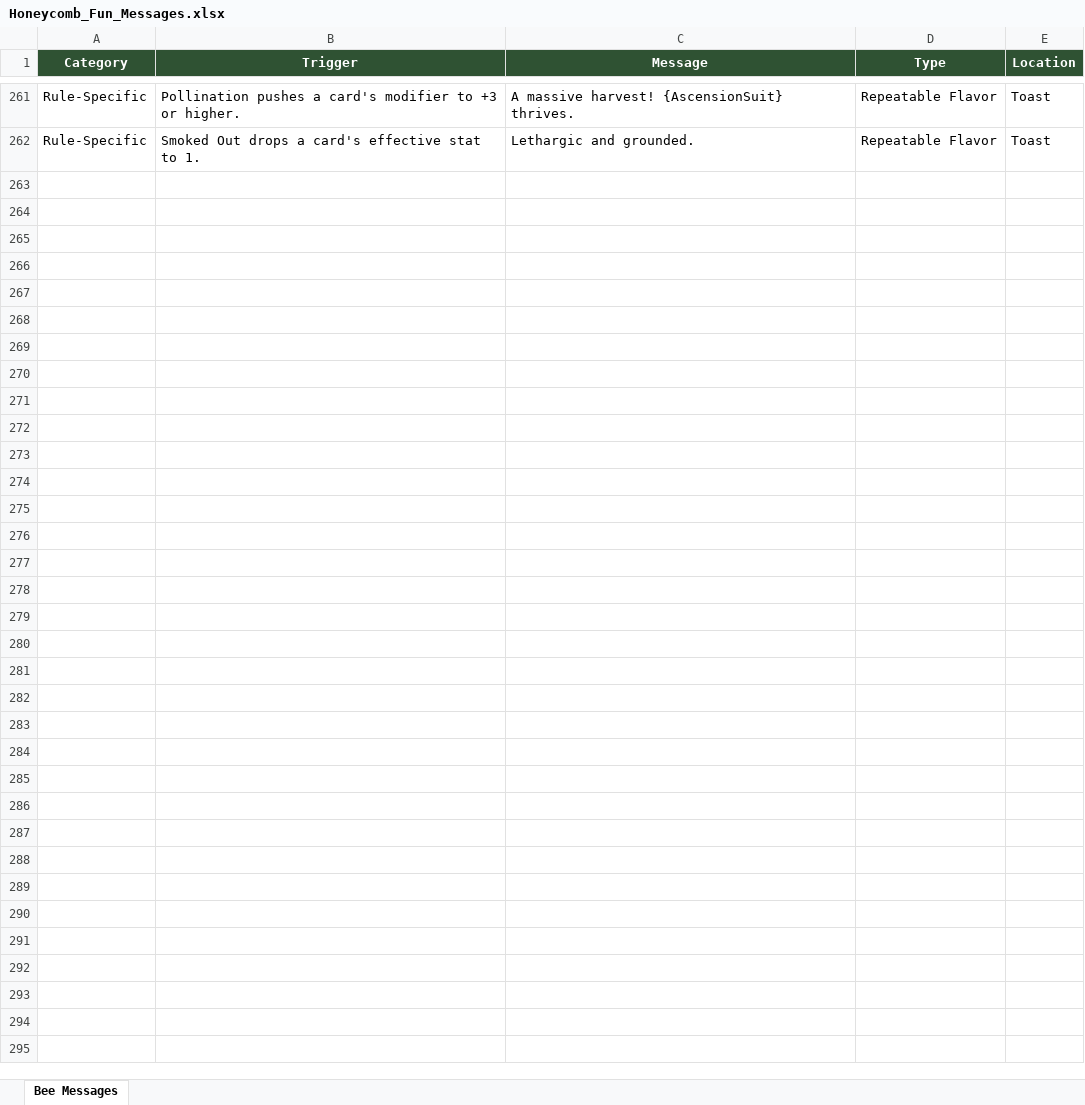
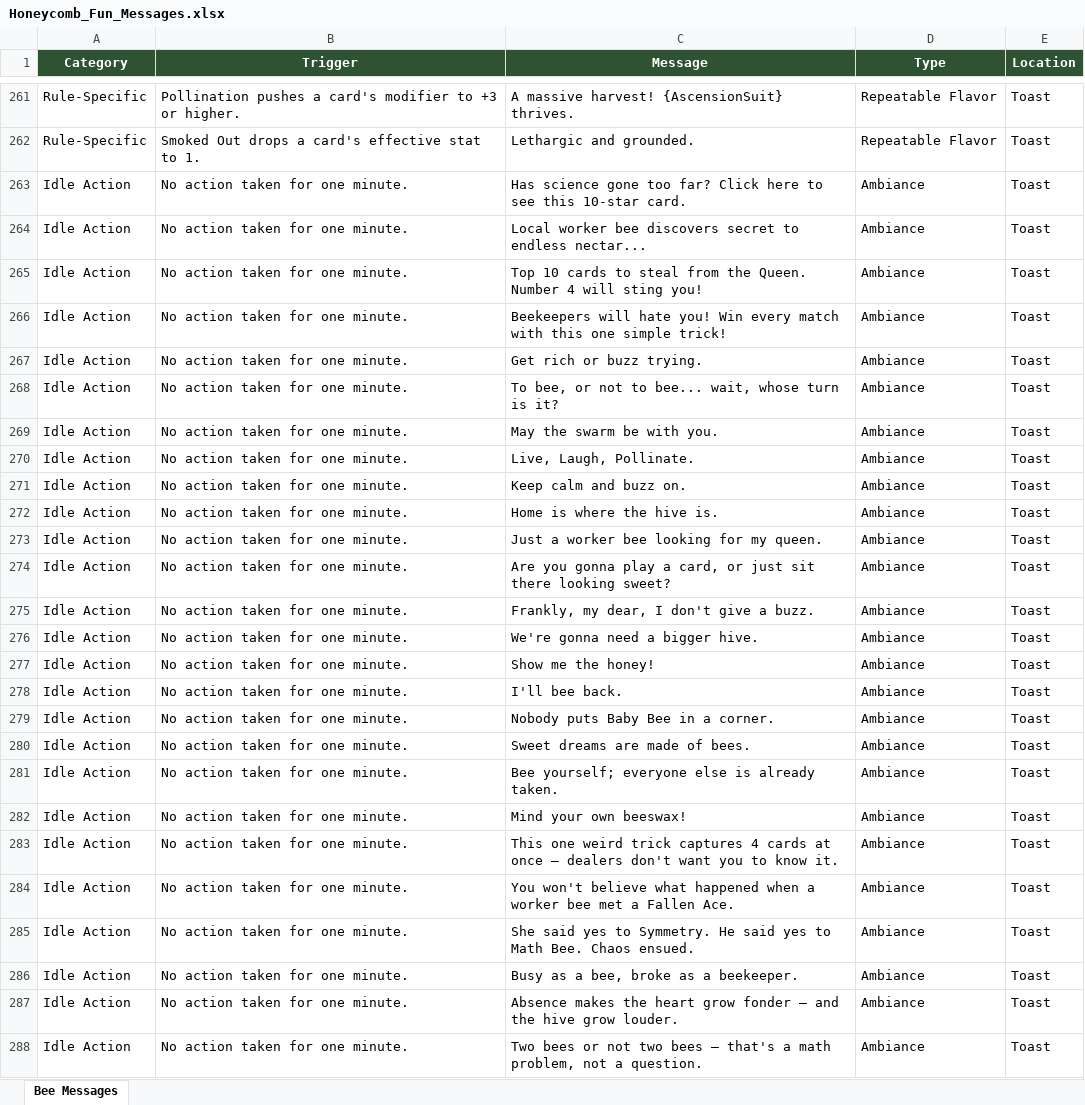
Before and after one commit to ohrealleah-lab/Honeycomb, an Excel workbook: tools/Honeycomb_Fun_Messages.xlsx, sheet Bee Messages, drawn as a sheet; only a part is shown, gaps mark what is left out; values as stored, in another font and other column widths than the file's, no borders; the diff names each change by its address in the sheet, - before the commit and + after, or states it on an @@ line.

Commit message:
Add 26 new idle-toast messages (clickbait headlines + bee-pun quotes/idioms)
Appended to the existing "no action taken for one minute" catalog entry
alongside the current idle ambiance messages.

```diff
--- a/tools/Honeycomb_Fun_Messages.xlsx (sheet Bee Messages)
+++ b/tools/Honeycomb_Fun_Messages.xlsx (sheet Bee Messages)
+row 263: Idle Action | No action taken for one minute. | Has science gone too far? Click here to see this 10-star card. | Ambiance | Toast
+row 264: Idle Action | No action taken for one minute. | Local worker bee discovers secret to endless nectar... | Ambiance | Toast
+row 265: Idle Action | No action taken for one minute. | Top 10 cards to steal from the Queen. Number 4 will sting you! | Ambiance | Toast
+row 266: Idle Action | No action taken for one minute. | Beekeepers will hate you! Win every match with this one simple trick! | Ambiance | Toast
+row 267: Idle Action | No action taken for one minute. | Get rich or buzz trying. | Ambiance | Toast
+row 268: Idle Action | No action taken for one minute. | To bee, or not to bee... wait, whose turn is it? | Ambiance | Toast
+row 269: Idle Action | No action taken for one minute. | May the swarm be with you. | Ambiance | Toast
+row 270: Idle Action | No action taken for one minute. | Live, Laugh, Pollinate. | Ambiance | Toast
+row 271: Idle Action | No action taken for one minute. | Keep calm and buzz on. | Ambiance | Toast
+row 272: Idle Action | No action taken for one minute. | Home is where the hive is. | Ambiance | Toast
+row 273: Idle Action | No action taken for one minute. | Just a worker bee looking for my queen. | Ambiance | Toast
+row 274: Idle Action | No action taken for one minute. | Are you gonna play a card, or just sit there looking sweet? | Ambiance | Toast
+row 275: Idle Action | No action taken for one minute. | Frankly, my dear, I don't give a buzz. | Ambiance | Toast
+row 276: Idle Action | No action taken for one minute. | We're gonna need a bigger hive. | Ambiance | Toast
+row 277: Idle Action | No action taken for one minute. | Show me the honey! | Ambiance | Toast
+row 278: Idle Action | No action taken for one minute. | I'll bee back. | Ambiance | Toast
+row 279: Idle Action | No action taken for one minute. | Nobody puts Baby Bee in a corner. | Ambiance | Toast
+row 280: Idle Action | No action taken for one minute. | Sweet dreams are made of bees. | Ambiance | Toast
+row 281: Idle Action | No action taken for one minute. | Bee yourself; everyone else is already taken. | Ambiance | Toast
+row 282: Idle Action | No action taken for one minute. | Mind your own beeswax! | Ambiance | Toast
+row 283: Idle Action | No action taken for one minute. | This one weird trick captures 4 cards at once — dealers don't want you to know it. | Ambiance | Toast
+row 284: Idle Action | No action taken for one minute. | You won't believe what happened when a worker bee met a Fallen Ace. | Ambiance | Toast
+row 285: Idle Action | No action taken for one minute. | She said yes to Symmetry. He said yes to Math Bee. Chaos ensued. | Ambiance | Toast
+row 286: Idle Action | No action taken for one minute. | Busy as a bee, broke as a beekeeper. | Ambiance | Toast
+row 287: Idle Action | No action taken for one minute. | Absence makes the heart grow fonder — and the hive grow louder. | Ambiance | Toast
+row 288: Idle Action | No action taken for one minute. | Two bees or not two bees — that's a math problem, not a question. | Ambiance | Toast
```
Also changed, not shown: 2 other files.
